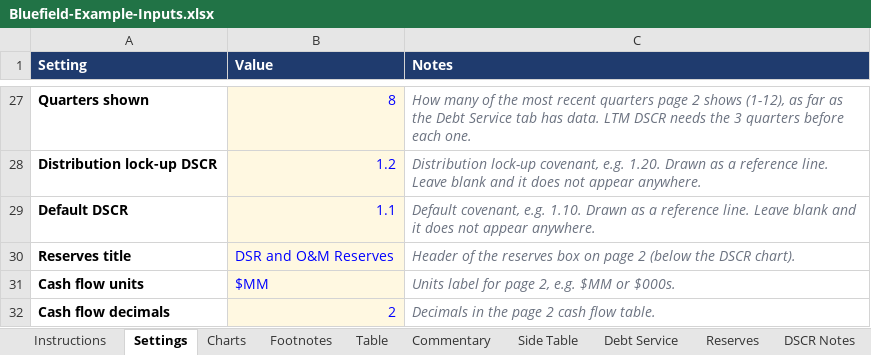
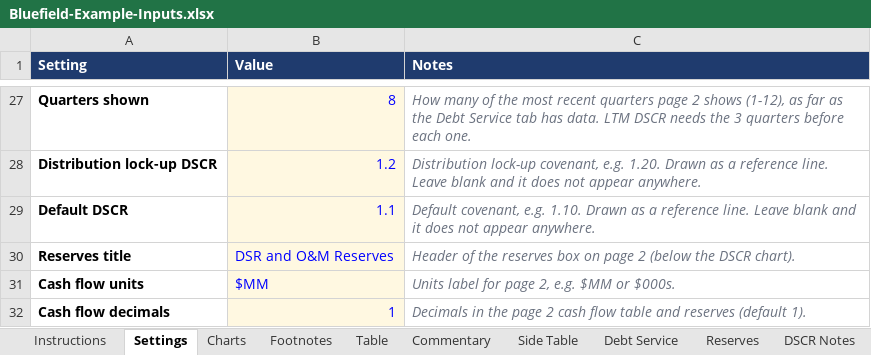
Before and after one commit to jpk02/krengbible, an Excel workbook: dashboard-builder/Bluefield-Example-Inputs.xlsx, sheet Settings, drawn as a sheet; only a part is shown, gaps mark what is left out; values as stored, in another font and other column widths than the file's, no borders; the diff names each change by its address in the sheet, - before the commit and + after, or states it on an @@ line.

```diff
--- a/dashboard-builder/Bluefield-Example-Inputs.xlsx (sheet Settings)
+++ b/dashboard-builder/Bluefield-Example-Inputs.xlsx (sheet Settings)
-B32 (Value): 2
+B32 (Value): 1
-C32 (Notes): …cash flow table.
+C32 (Notes): …cash flow table and reserves (default 1).
```
Also changed, not shown: dashboard-builder/Ridgeline-Example-Inputs.xlsx, 4 other files.
